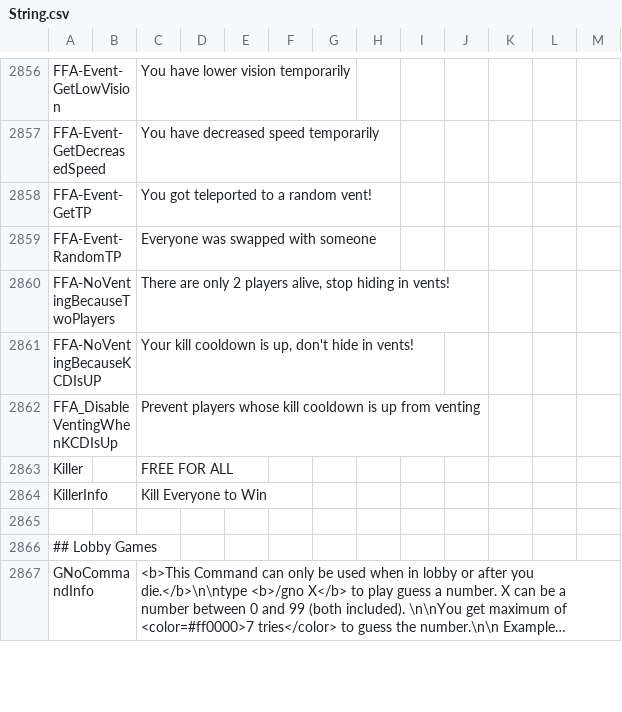
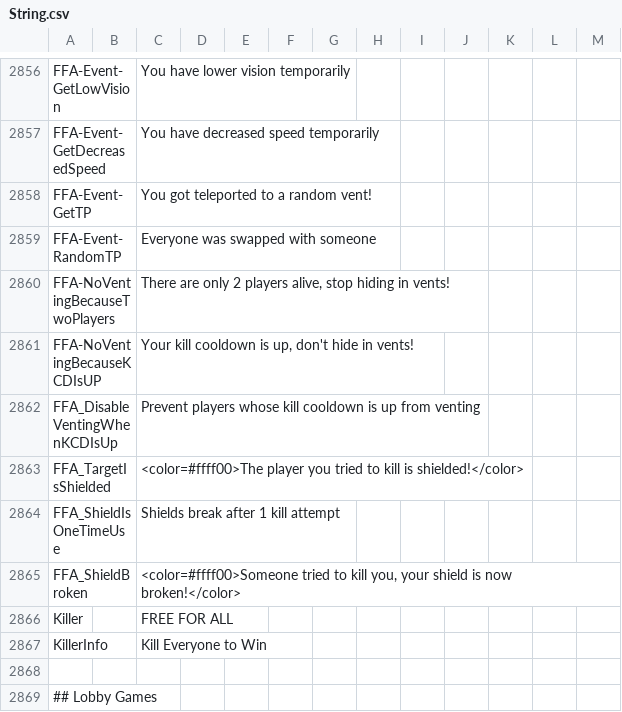
Before and after one commit to Gurge44/EndlessHostRoles, a CSV file: Resources/String.csv, drawn as a sheet; only a part is shown, gaps mark what is left out; the shorter side is filled out with more unchanged rows; long unchanged cells end in ….

```diff
--- a/Resources/String.csv
+++ b/Resources/String.csv
@@ -2863,2 +2863,5 @@
 "FFA_DisableVentingWhenKCDIsUp","","Prevent players whose kill cooldown is up from venting","","",""
+"FFA_TargetIsShielded","","<color=#ffff00>The player you tried to kill is shielded!</color>","","",""
+"FFA_ShieldIsOneTimeUse","","Shields break after 1 kill attempt","","",""
+"FFA_ShieldBroken","","<color=#ffff00>Someone tried to kill you, your shield is now broken!</color>","","",""
 "Killer","","FREE FOR ALL","","",""
```
Also changed, not shown: 4 other files.
